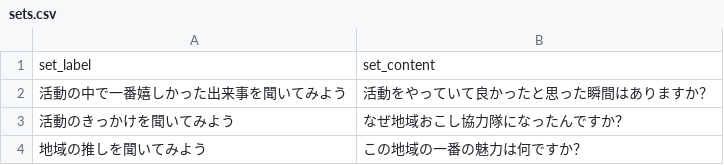
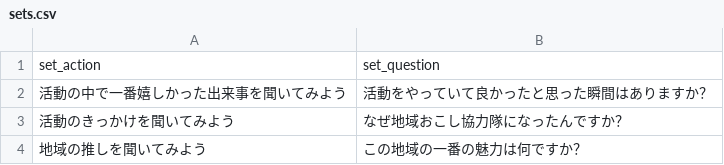
Before and after one commit to chioko-myg/omikuji-test, a CSV file: sets.csv, drawn as a sheet; only a part is shown; removed rows and columns are numbered as before the commit, all else as after; the diff names each change by its address in the sheet, - before the commit and + after, or states it on an @@ line.

Commit message:
Update sets.csv

```diff
--- a/sets.csv
+++ b/sets.csv
-row 1: set_label | set_content
+row 1: set_action | set_question
```
